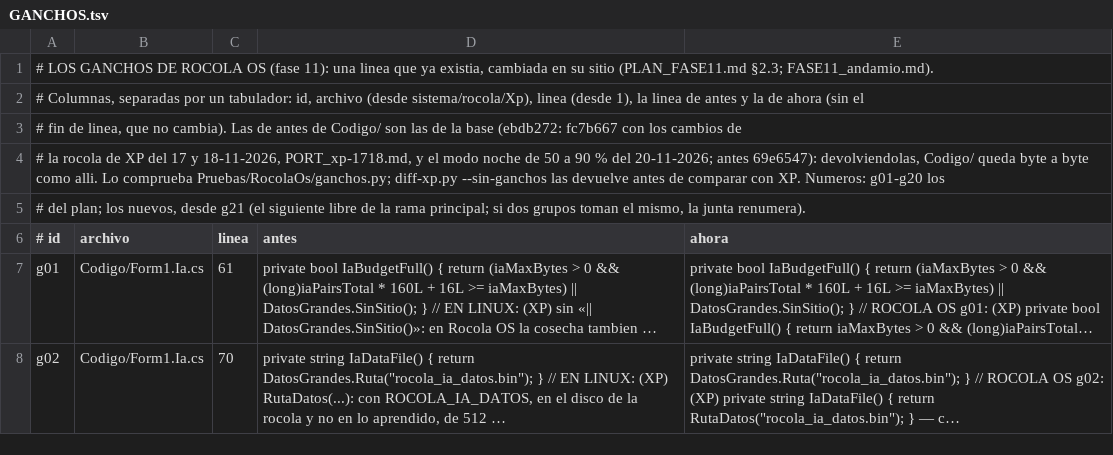
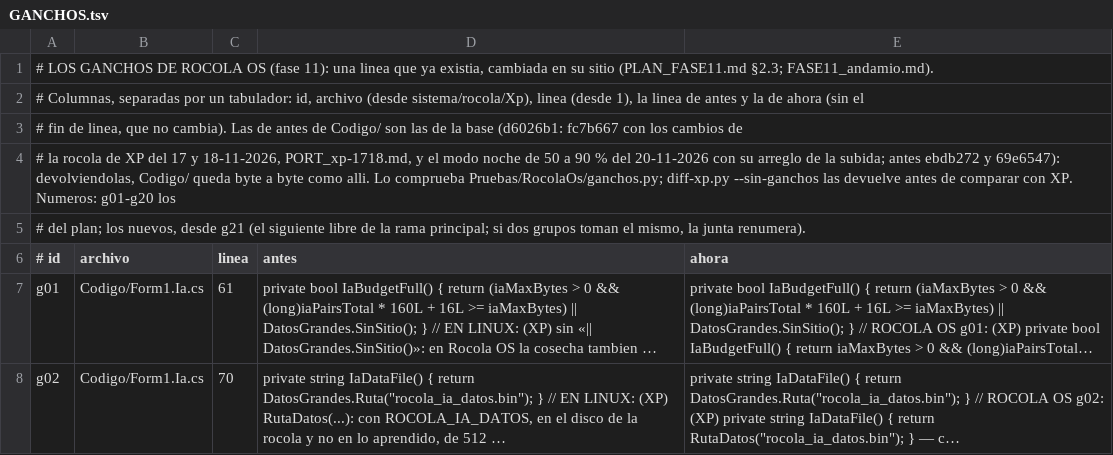
Before and after one commit to Chomp-wq/Rocola, a TSV file: sistema/rocola/Xp/RocolaOs/GANCHOS.tsv, drawn as a sheet; only a part is shown; long unchanged cells end in ….

```diff
--- a/sistema/rocola/Xp/RocolaOs/GANCHOS.tsv
+++ b/sistema/rocola/Xp/RocolaOs/GANCHOS.tsv
@@ -2,4 +2,4 @@
 # Columnas, separadas por un tabulador: id, archivo (desde sistema/rocola/Xp), linea (desde 1), la linea de antes y la de ahora (sin el
-# fin de linea, que no cambia). Las de antes de Codigo/ son las de la base (ebdb272: fc7b667 con los cambios de
-# la rocola de XP del 17 y 18-11-2026, PORT_xp-1718.md, y el modo noche de 50 a 90 % del 20-11-2026; antes 69e6547): devolviendolas, Codigo/ queda byte a byte como alli. Lo comprueba Pruebas/RocolaOs/ganchos.py; diff-xp.py --sin-ganchos las devuelve antes de comparar con XP. Numeros: g01-g20 los
+# fin de linea, que no cambia). Las de antes de Codigo/ son las de la base (d6026b1: fc7b667 con los cambios de
+# la rocola de XP del 17 y 18-11-2026, PORT_xp-1718.md, y el modo noche de 50 a 90 % del 20-11-2026 con su arreglo de la subida; antes ebdb272 y 69e6547): devolviendolas, Codigo/ queda byte a byte como alli. Lo comprueba Pruebas/RocolaOs/ganchos.py; diff-xp.py --sin-ganchos las devuelve antes de comparar con XP. Numeros: g01-g20 los
 # del plan; los nuevos, desde g21 (el siguiente libre de la rama principal; si dos grupos toman el mismo, la junta renumera).
```
Also changed, not shown: 22 other files.
